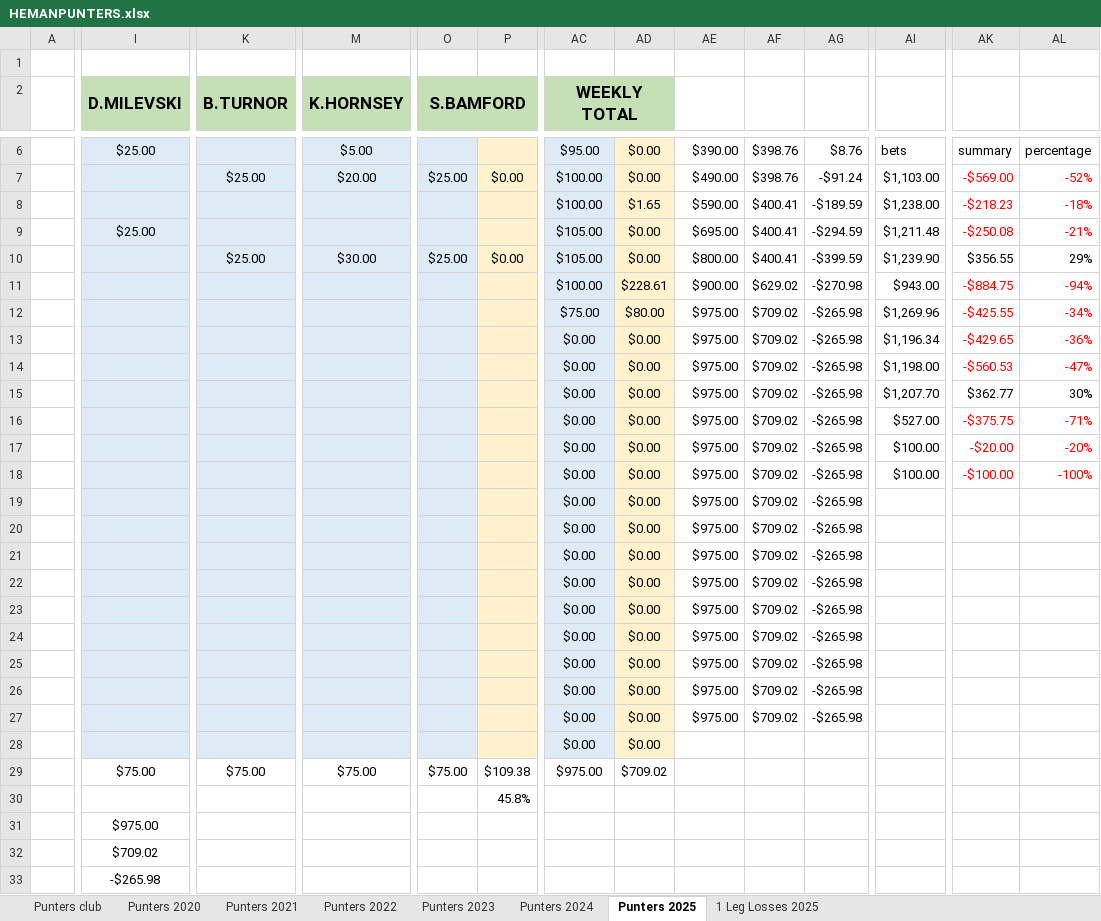
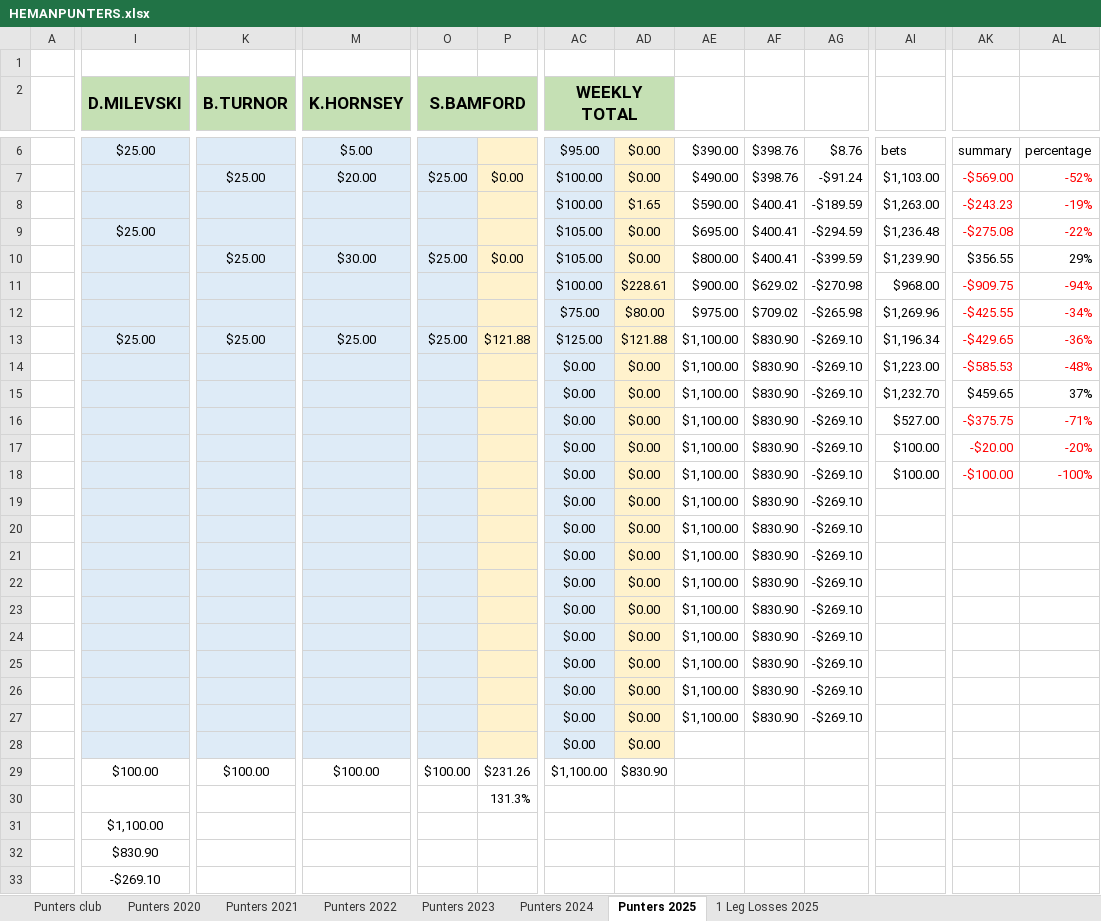
Before and after one commit to BrentonTurnor/seeMore, an Excel workbook: public/Data/HEMANPUNTERS.xlsx, sheet Punters 2025, drawn as a sheet; only a part is shown, gaps mark what is left out; values as stored, in another font and other column widths than the file's, no borders; removed rows and columns are numbered as before the commit, all else as after; rows hold the shown columns only; the diff covers the shown part only; the diff names each change by its address in the sheet, - before the commit and + after, or states it on an @@ line.

Commit message:
Updating Spreadsheet

```diff
--- a/public/Data/HEMANPUNTERS.xlsx (sheet Punters 2025)
+++ b/public/Data/HEMANPUNTERS.xlsx (sheet Punters 2025)
-AI8: $1,238.00
+AI8: $1,263.00
-AK8: -$218.23
+AK8: -$243.23
-AL8: -18%
+AL8: -19%
-AI9: $1,211.48
+AI9: $1,236.48
-AK9: -$250.08
+AK9: -$275.08
-AL9: -21%
+AL9: -22%
-AI11: $943.00
+AI11: $968.00
-AK11: -$884.75
+AK11: -$909.75
-row 13:  |  |  |  |  |  | $0.00 | $0.00 | $975.00 | $709.02 | -$265.98 | $1,196.34 | -$429.65 | -36%
-row 14:  |  |  |  |  |  | $0.00 | $0.00 | $975.00 | $709.02 | -$265.98 | $1,198.00 | -$560.53 | -47%
-row 15:  |  |  |  |  |  | $0.00 | $0.00 | $975.00 | $709.02 | -$265.98 | $1,207.70 | $362.77 | 30%
+row 13:  | $25.00 | $25.00 | $25.00 | $25.00 | $121.88 | $125.00 | $121.88 | $1,100.00 | $830.90 | -$269.10 | $1,196.34 | -$429.65 | -36%
+row 14:  |  |  |  |  |  | $0.00 | $0.00 | $1,100.00 | $830.90 | -$269.10 | $1,223.00 | -$585.53 | -48%
+row 15:  |  |  |  |  |  | $0.00 | $0.00 | $1,100.00 | $830.90 | -$269.10 | $1,232.70 | $459.65 | 37%
-AE16:AE27: $975.00
+AE16:AE27: $1,100.00
-AF16:AF27: $709.02
+AF16:AF27: $830.90
-AG16:AG27: -$265.98
+AG16:AG27: -$269.10
-I29 (D.MILEVSKI): $75.00
+I29 (D.MILEVSKI): $100.00
-K29 (B.TURNOR): $75.00
+K29 (B.TURNOR): $100.00
-M29 (K.HORNSEY): $75.00
+M29 (K.HORNSEY): $100.00
-O29 (S.BAMFORD): $75.00
+O29 (S.BAMFORD): $100.00
-P29: $109.38
+P29: $231.26
-AC29 (WEEKLY TOTAL): $975.00
+AC29 (WEEKLY TOTAL): $1,100.00
-AD29: $709.02
+AD29: $830.90
-P30: 45.8%
+P30: 131.3%
-I31 (D.MILEVSKI): $975.00
+I31 (D.MILEVSKI): $1,100.00
-I32 (D.MILEVSKI): $709.02
+I32 (D.MILEVSKI): $830.90
-I33 (D.MILEVSKI): -$265.98
+I33 (D.MILEVSKI): -$269.10
```
Also changed, not shown: 3 added rows, 3 removed rows and 16 edited cells elsewhere in this sheet, sheet 1 Leg Losses 2025, 1 other file.
